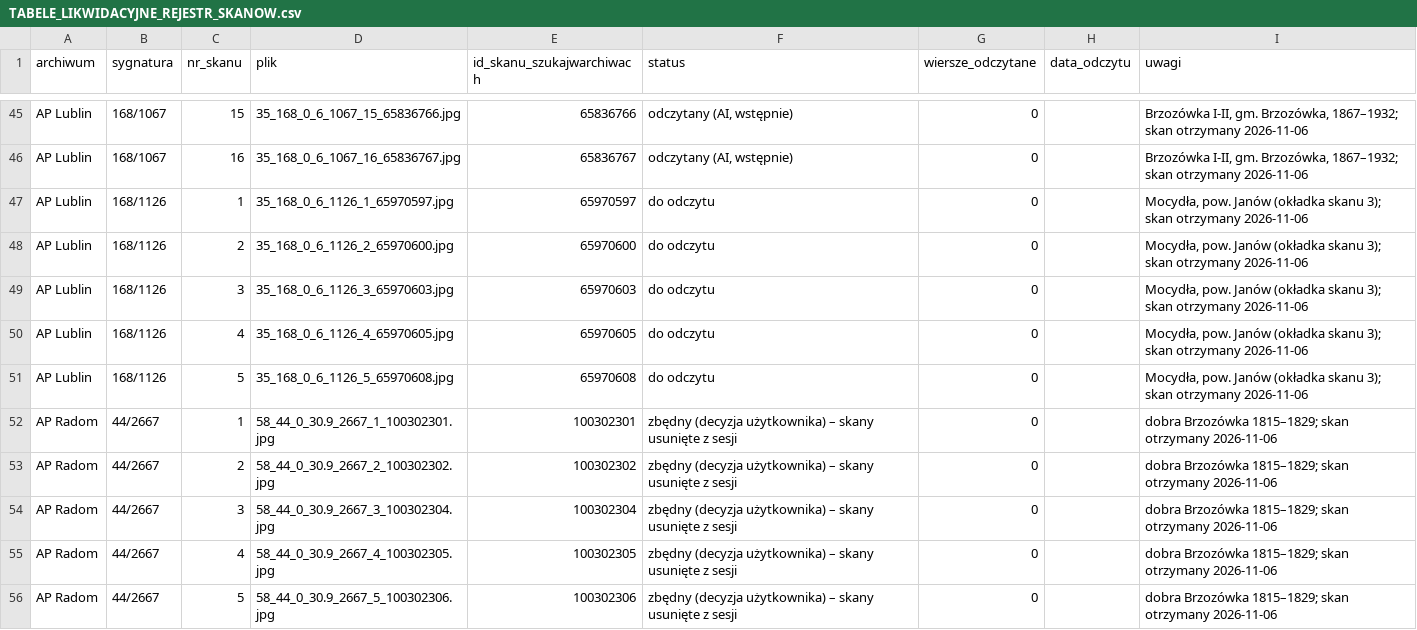
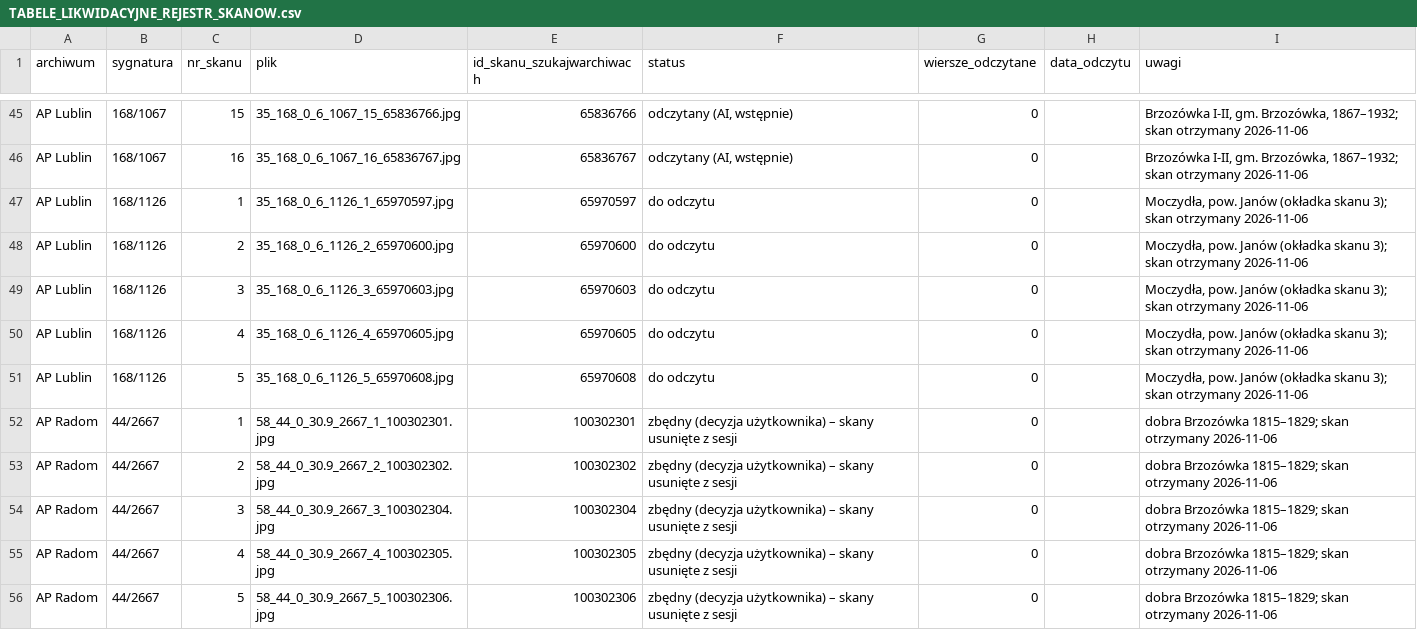
Before and after one commit to toxiconus/genealog-indexer-v7.1, a CSV file: public/konsolidacja/haiku/TABELE_LIKWIDACYJNE_REJESTR_SKANOW.csv, drawn as a sheet; only a part is shown, gaps mark what is left out.

```diff
--- a/public/konsolidacja/haiku/TABELE_LIKWIDACYJNE_REJESTR_SKANOW.csv
+++ b/public/konsolidacja/haiku/TABELE_LIKWIDACYJNE_REJESTR_SKANOW.csv
@@ -46,7 +46,7 @@ AP Lublin;168/1067;15;35_168_0_6_1067_15_65836766.jpg;65836766;odczytany (AI, ws
 AP Lublin;168/1067;16;35_168_0_6_1067_16_65836767.jpg;65836767;odczytany (AI, wstępnie);0;;"Brzozówka I-II, gm. Brzozówka, 1867–1932; skan otrzymany 2026-11-06"
-AP Lublin;168/1126;1;35_168_0_6_1126_1_65970597.jpg;65970597;do odczytu;0;;"Mocydła, pow. Janów (okładka skanu 3); skan otrzymany 2026-11-06"
-AP Lublin;168/1126;2;35_168_0_6_1126_2_65970600.jpg;65970600;do odczytu;0;;"Mocydła, pow. Janów (okładka skanu 3); skan otrzymany 2026-11-06"
-AP Lublin;168/1126;3;35_168_0_6_1126_3_65970603.jpg;65970603;do odczytu;0;;"Mocydła, pow. Janów (okładka skanu 3); skan otrzymany 2026-11-06"
-AP Lublin;168/1126;4;35_168_0_6_1126_4_65970605.jpg;65970605;do odczytu;0;;"Mocydła, pow. Janów (okładka skanu 3); skan otrzymany 2026-11-06"
-AP Lublin;168/1126;5;35_168_0_6_1126_5_65970608.jpg;65970608;do odczytu;0;;"Mocydła, pow. Janów (okładka skanu 3); skan otrzymany 2026-11-06"
+AP Lublin;168/1126;1;35_168_0_6_1126_1_65970597.jpg;65970597;do odczytu;0;;"Moczydła, pow. Janów (okładka skanu 3); skan otrzymany 2026-11-06"
+AP Lublin;168/1126;2;35_168_0_6_1126_2_65970600.jpg;65970600;do odczytu;0;;"Moczydła, pow. Janów (okładka skanu 3); skan otrzymany 2026-11-06"
+AP Lublin;168/1126;3;35_168_0_6_1126_3_65970603.jpg;65970603;do odczytu;0;;"Moczydła, pow. Janów (okładka skanu 3); skan otrzymany 2026-11-06"
+AP Lublin;168/1126;4;35_168_0_6_1126_4_65970605.jpg;65970605;do odczytu;0;;"Moczydła, pow. Janów (okładka skanu 3); skan otrzymany 2026-11-06"
+AP Lublin;168/1126;5;35_168_0_6_1126_5_65970608.jpg;65970608;do odczytu;0;;"Moczydła, pow. Janów (okładka skanu 3); skan otrzymany 2026-11-06"
 AP Radom;44/2667;1;58_44_0_30.9_2667_1_100302301.jpg;100302301;zbędny (decyzja użytkownika) – skany usunięte z sesji;0;;"dobra Brzozówka 1815–1829; skan otrzymany 2026-11-06"
```
Also changed, not shown: public/konsolidacja/haiku/TABELE_LIKWIDACYJNE_REJESTR_JEDNOSTEK.csv, 1 other file.
